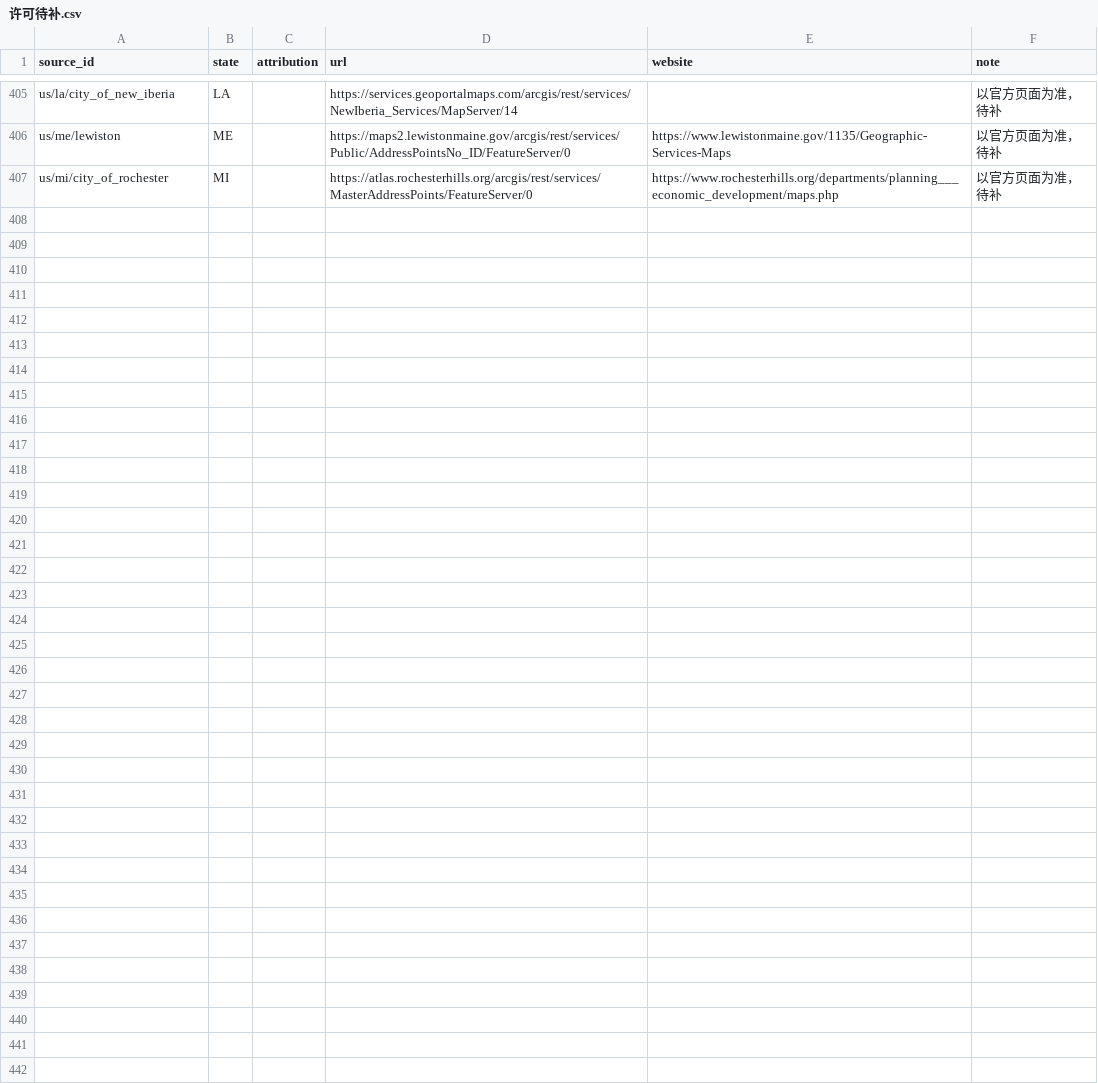
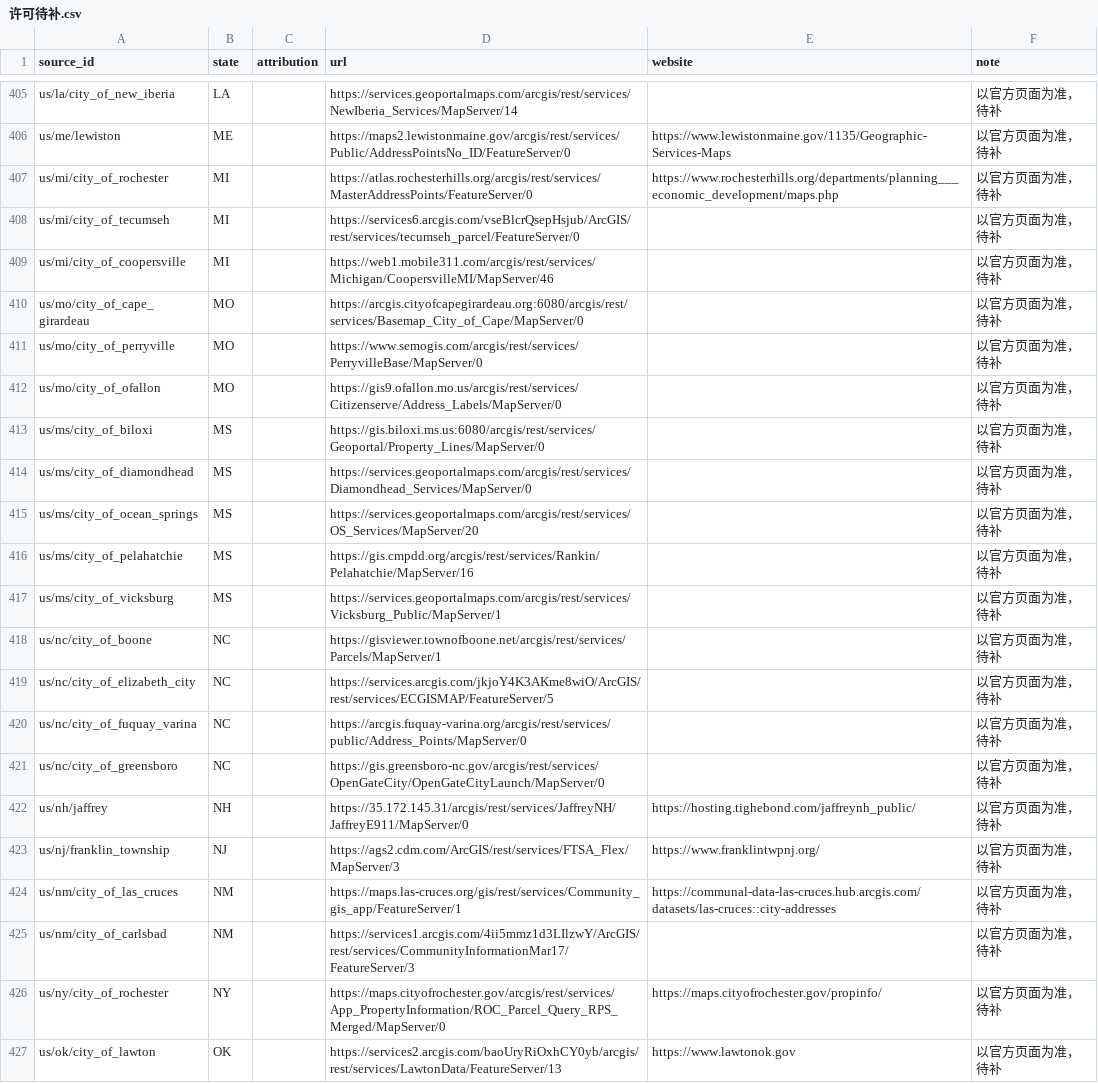
Before and after one commit to ip9988001/World-Map-Data, a CSV file: data/许可待补.csv, drawn as a sheet; only a part is shown, gaps mark what is left out.

```diff
--- a/data/许可待补.csv
+++ b/data/许可待补.csv
@@ -407 +407,21 @@ us/me/lewiston,ME,,https://maps2.lewistonmaine.gov/arcgis/rest/services/Public/A
 us/mi/city_of_rochester,MI,,https://atlas.rochesterhills.org/arcgis/rest/services/MasterAddressPoints/FeatureServer/0,https://www.rochesterhills.org/departments/planning___economic_development/maps.php,以官方页面为准，待补
+us/mi/city_of_tecumseh,MI,,https://services6.arcgis.com/vseBlcrQsepHsjub/ArcGIS/rest/services/tecumseh_parcel/FeatureServer/0,,以官方页面为准，待补
+us/mi/city_of_coopersville,MI,,https://web1.mobile311.com/arcgis/rest/services/Michigan/CoopersvilleMI/MapServer/46,,以官方页面为准，待补
+us/mo/city_of_cape_girardeau,MO,,https://arcgis.cityofcapegirardeau.org:6080/arcgis/rest/services/Basemap_City_of_Cape/MapServer/0,,以官方页面为准，待补
+us/mo/city_of_perryville,MO,,https://www.semogis.com/arcgis/rest/services/PerryvilleBase/MapServer/0,,以官方页面为准，待补
+us/mo/city_of_ofallon,MO,,https://gis9.ofallon.mo.us/arcgis/rest/services/Citizenserve/Address_Labels/MapServer/0,,以官方页面为准，待补
+us/ms/city_of_biloxi,MS,,https://gis.biloxi.ms.us:6080/arcgis/rest/services/Geoportal/Property_Lines/MapServer/0,,以官方页面为准，待补
+us/ms/city_of_diamondhead,MS,,https://services.geoportalmaps.com/arcgis/rest/services/Diamondhead_Services/MapServer/0,,以官方页面为准，待补
+us/ms/city_of_ocean_springs,MS,,https://services.geoportalmaps.com/arcgis/rest/services/OS_Services/MapServer/20,,以官方页面为准，待补
+us/ms/city_of_pelahatchie,MS,,https://gis.cmpdd.org/arcgis/rest/services/Rankin/Pelahatchie/MapServer/16,,以官方页面为准，待补
+us/ms/city_of_vicksburg,MS,,https://services.geoportalmaps.com/arcgis/rest/services/Vicksburg_Public/MapServer/1,,以官方页面为准，待补
+us/nc/city_of_boone,NC,,https://gisviewer.townofboone.net/arcgis/rest/services/Parcels/MapServer/1,,以官方页面为准，待补
+us/nc/city_of_elizabeth_city,NC,,https://services.arcgis.com/jkjoY4K3AKme8wiO/ArcGIS/rest/services/ECGISMAP/FeatureServer/5,,以官方页面为准，待补
+us/nc/city_of_fuquay_varina,NC,,https://arcgis.fuquay-varina.org/arcgis/rest/services/public/Address_Points/MapServer/0,,以官方页面为准，待补
+us/nc/city_of_greensboro,NC,,https://gis.greensboro-nc.gov/arcgis/rest/services/OpenGateCity/OpenGateCityLaunch/MapServer/0,,以官方页面为准，待补
+us/nh/jaffrey,NH,,https://35.172.145.31/arcgis/rest/services/JaffreyNH/JaffreyE911/MapServer/0,https://hosting.tighebond.com/jaffreynh_public/,以官方页面为准，待补
+us/nj/franklin_township,NJ,,https://ags2.cdm.com/ArcGIS/rest/services/FTSA_Flex/MapServer/3,https://www.franklintwpnj.org/,以官方页面为准，待补
+us/nm/city_of_las_cruces,NM,,https://maps.las-cruces.org/gis/rest/services/Community_gis_app/FeatureServer/1,https://communal-data-las-cruces.hub.arcgis.com/datasets/las-cruces::city-addresses,以官方页面为准，待补
+us/nm/city_of_carlsbad,NM,,https://services1.arcgis.com/4ii5mmz1d3LIlzwY/ArcGIS/rest/services/CommunityInformationMar17/FeatureServer/3,,以官方页面为准，待补
+us/ny/city_of_rochester,NY,,https://maps.cityofrochester.gov/arcgis/rest/services/App_PropertyInformation/ROC_Parcel_Query_RPS_Merged/MapServer/0,https://maps.cityofrochester.gov/propinfo/,以官方页面为准，待补
+us/ok/city_of_lawton,OK,,https://services2.arcgis.com/baoUryRiOxhCY0yb/arcgis/rest/services/LawtonData/FeatureServer/13,https://www.lawtonok.gov,以官方页面为准，待补
```
Also changed, not shown: data/预检汇总.csv, 20 other files.
